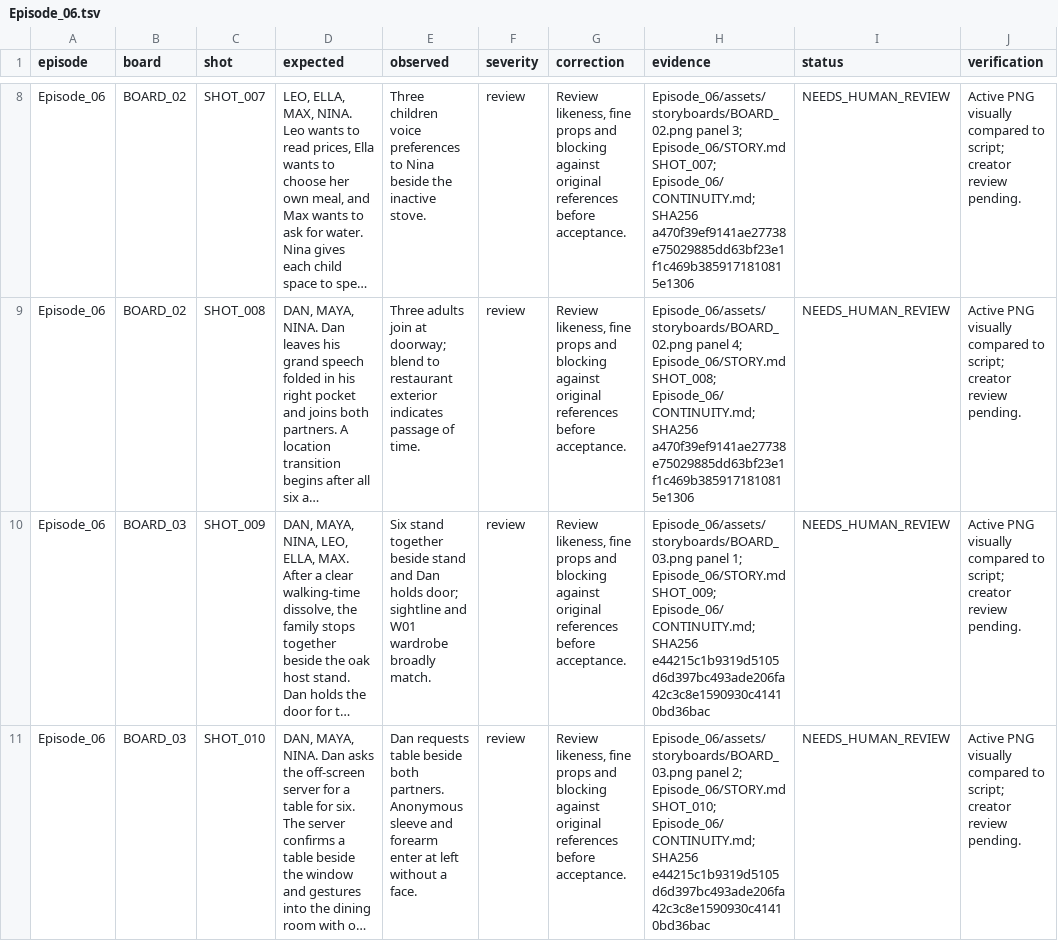
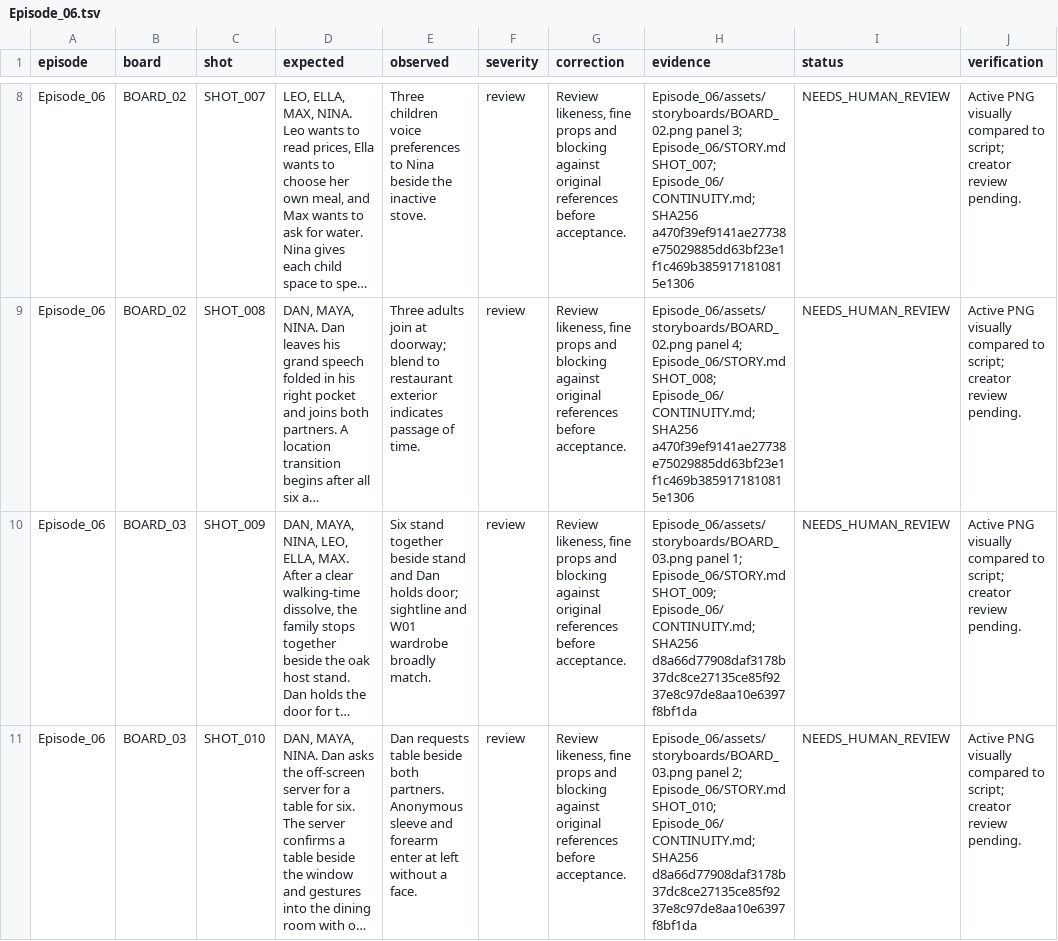
Before and after one commit to anneshabiswaas22-collab/ai-story-building, a TSV file: docs/qa/Episode_06.tsv, drawn as a sheet; only a part is shown, gaps mark what is left out; long unchanged cells end in …; the diff covers the shown part only; the diff names each change by its address in the sheet, - before the commit and + after, or states it on an @@ line.

Commit message:
Repair Episode 06 storyboard 03: six place settings

```diff
--- a/docs/qa/Episode_06.tsv
+++ b/docs/qa/Episode_06.tsv
-H10 (evidence): …Episode_06/CONTINUITY.md; SHA256 e44215c1b9319d5105d6d397bc493ade206fa42c3c8e1590930c41410bd36bac
+H10 (evidence): …Episode_06/CONTINUITY.md; SHA256 d8a66d77908daf3178b37dc8ce27135ce85f9237e8c97de8aa10e6397f8bf1da
-H11 (evidence): …Episode_06/CONTINUITY.md; SHA256 e44215c1b9319d5105d6d397bc493ade206fa42c3c8e1590930c41410bd36bac
+H11 (evidence): …Episode_06/CONTINUITY.md; SHA256 d8a66d77908daf3178b37dc8ce27135ce85f9237e8c97de8aa10e6397f8bf1da
```
Also changed, not shown: 7 edited cells elsewhere in this file, 4 other files.
